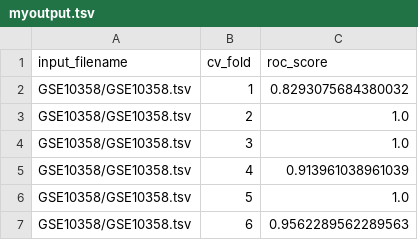
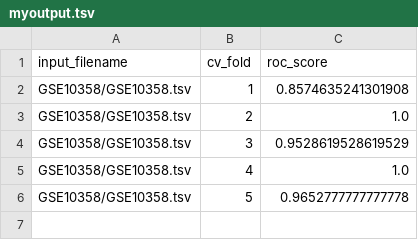
Before and after one commit to abbymuir47/sex_imputation, a TSV file: myoutput.tsv, drawn as a sheet.

```diff
--- a/myoutput.tsv
+++ b/myoutput.tsv
@@ -1,7 +1,6 @@
 input_filename	cv_fold	roc_score
-GSE10358/GSE10358.tsv	1	0.8293075684380032
+GSE10358/GSE10358.tsv	1	0.8574635241301908
 GSE10358/GSE10358.tsv	2	1.0
-GSE10358/GSE10358.tsv	3	1.0
-GSE10358/GSE10358.tsv	4	0.913961038961039
-GSE10358/GSE10358.tsv	5	1.0
-GSE10358/GSE10358.tsv	6	0.9562289562289563
+GSE10358/GSE10358.tsv	3	0.9528619528619529
+GSE10358/GSE10358.tsv	4	1.0
+GSE10358/GSE10358.tsv	5	0.9652777777777778
```
Also changed, not shown: 2 other files.
